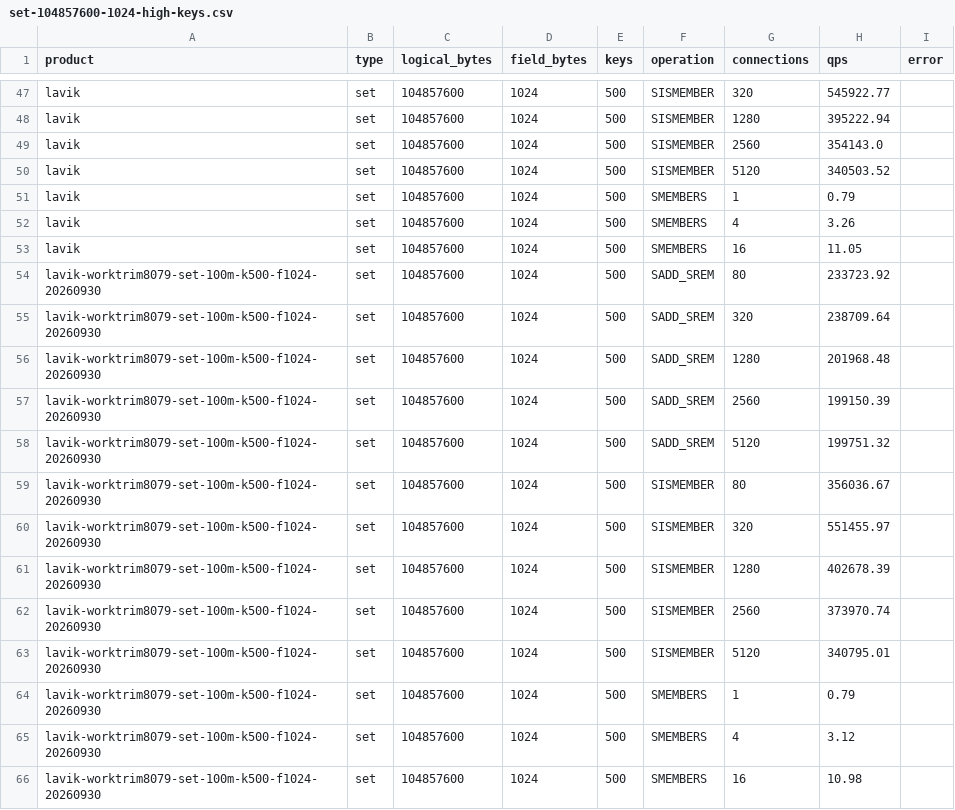
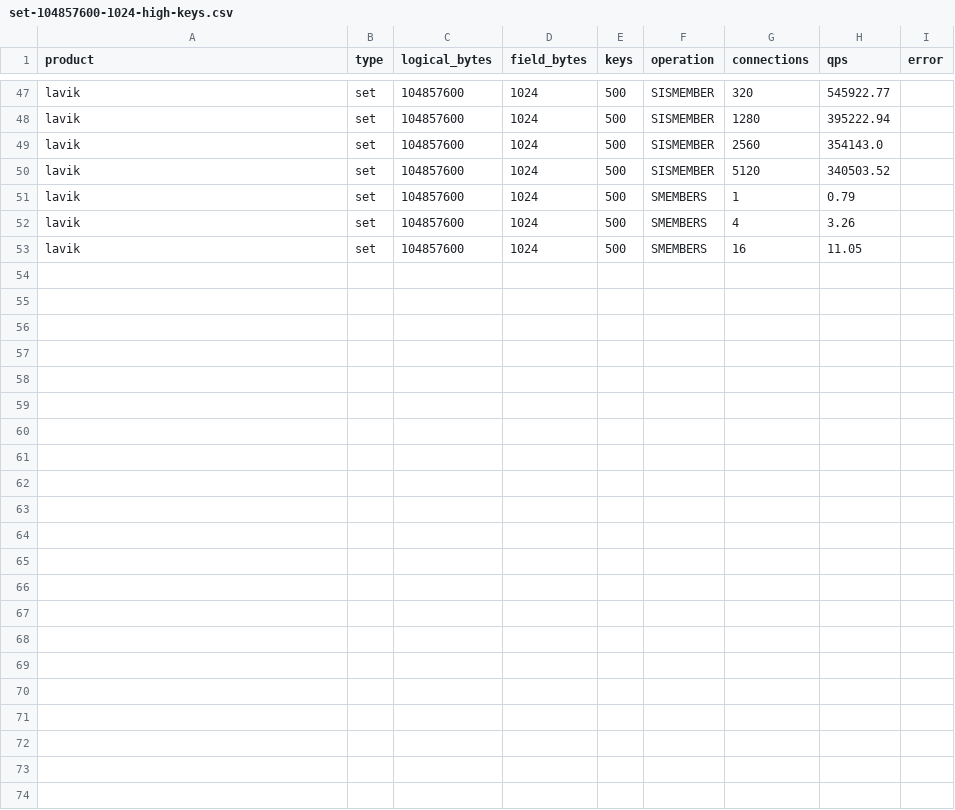
Before and after one commit to thweetkomputer/lavik, a CSV file: perf_reports/lavik-complex-structures-2026-09-26/set-104857600-1024-high-keys.csv, drawn as a sheet; only a part is shown, gaps mark what is left out.

Commit message:
docs(perf): retire merged PR 228 curves and track main refresh

```diff
--- a/perf_reports/lavik-complex-structures-2026-09-26/set-104857600-1024-high-keys.csv
+++ b/perf_reports/lavik-complex-structures-2026-09-26/set-104857600-1024-high-keys.csv
@@ -53,14 +53 @@ lavik,set,104857600,1024,500,SMEMBERS,4,3.26,
 lavik,set,104857600,1024,500,SMEMBERS,16,11.05,
-lavik-worktrim8079-set-100m-k500-f1024-20260930,set,104857600,1024,500,SADD_SREM,80,233723.92,
-lavik-worktrim8079-set-100m-k500-f1024-20260930,set,104857600,1024,500,SADD_SREM,320,238709.64,
-lavik-worktrim8079-set-100m-k500-f1024-20260930,set,104857600,1024,500,SADD_SREM,1280,201968.48,
-lavik-worktrim8079-set-100m-k500-f1024-20260930,set,104857600,1024,500,SADD_SREM,2560,199150.39,
-lavik-worktrim8079-set-100m-k500-f1024-20260930,set,104857600,1024,500,SADD_SREM,5120,199751.32,
-lavik-worktrim8079-set-100m-k500-f1024-20260930,set,104857600,1024,500,SISMEMBER,80,356036.67,
-lavik-worktrim8079-set-100m-k500-f1024-20260930,set,104857600,1024,500,SISMEMBER,320,551455.97,
-lavik-worktrim8079-set-100m-k500-f1024-20260930,set,104857600,1024,500,SISMEMBER,1280,402678.39,
-lavik-worktrim8079-set-100m-k500-f1024-20260930,set,104857600,1024,500,SISMEMBER,2560,373970.74,
-lavik-worktrim8079-set-100m-k500-f1024-20260930,set,104857600,1024,500,SISMEMBER,5120,340795.01,
-lavik-worktrim8079-set-100m-k500-f1024-20260930,set,104857600,1024,500,SMEMBERS,1,0.79,
-lavik-worktrim8079-set-100m-k500-f1024-20260930,set,104857600,1024,500,SMEMBERS,4,3.12,
-lavik-worktrim8079-set-100m-k500-f1024-20260930,set,104857600,1024,500,SMEMBERS,16,10.98,
```
Also changed, not shown: perf_reports/lavik-complex-structures-2026-09-26/hash-104857600-1024-high-keys.csv, perf_reports/lavik-complex-structures-2026-09-26/hash-104857600-128-high-keys.csv, 24 other files.
